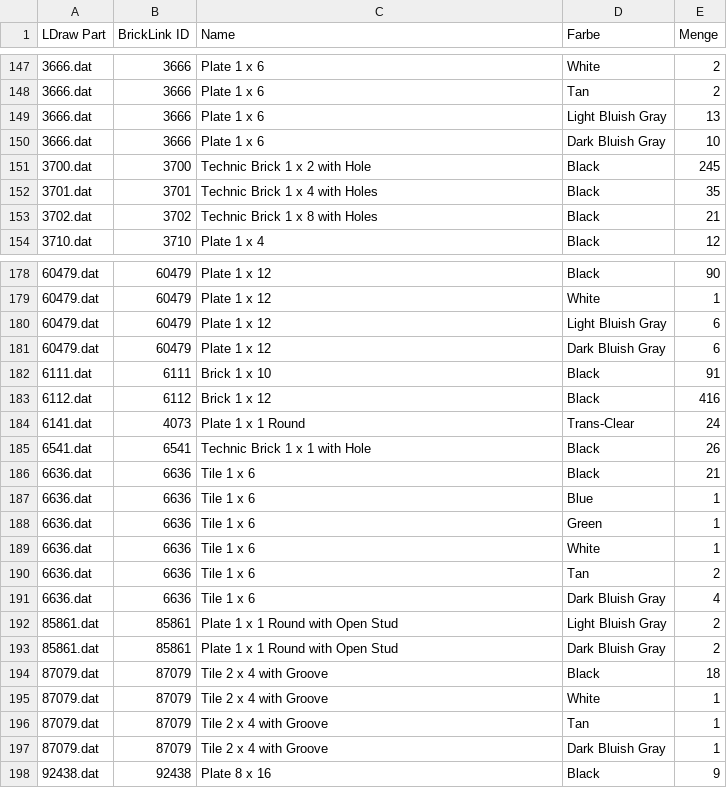
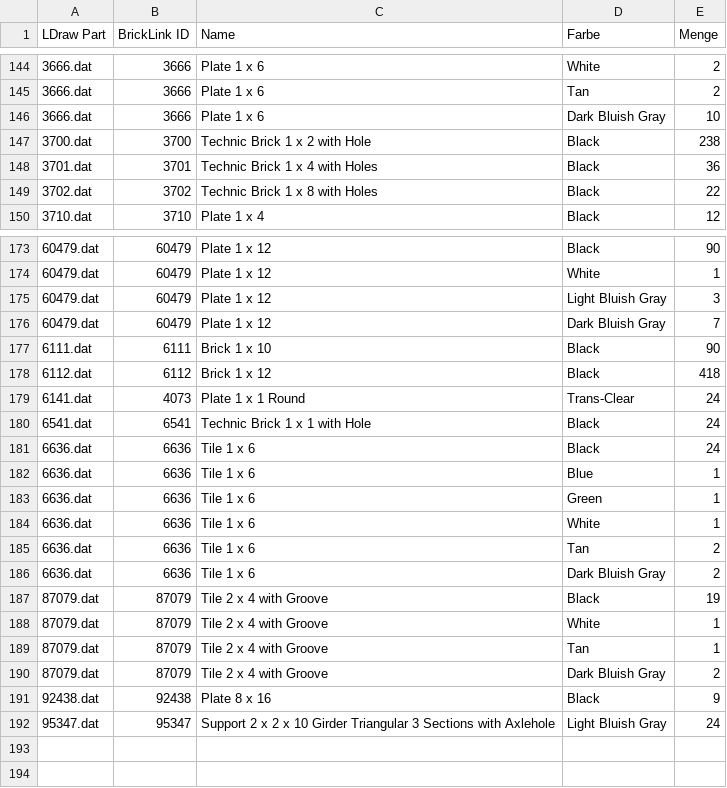
Before and after one commit to herbs44/lego-, a CSV file: globe-stage/globe_stage_bom.csv, drawn as a sheet; only a part is shown, gaps mark what is left out; the diff covers the shown part only.

```diff
--- a/globe-stage/globe_stage_bom.csv
+++ b/globe-stage/globe_stage_bom.csv
@@ -148,7 +145,6 @@ LDraw Part,BrickLink ID,Name,Farbe,Menge
 3666.dat,3666,"Plate  1 x  6",Tan,2
-3666.dat,3666,"Plate  1 x  6",Light Bluish Gray,13
 3666.dat,3666,"Plate  1 x  6",Dark Bluish Gray,10
-3700.dat,3700,"Technic Brick  1 x  2 with Hole",Black,245
-3701.dat,3701,"Technic Brick  1 x  4 with Holes",Black,35
-3702.dat,3702,"Technic Brick  1 x  8 with Holes",Black,21
+3700.dat,3700,"Technic Brick  1 x  2 with Hole",Black,238
+3701.dat,3701,"Technic Brick  1 x  4 with Holes",Black,36
+3702.dat,3702,"Technic Brick  1 x  8 with Holes",Black,22
 3710.dat,3710,"Plate  1 x  4",Black,12
@@ -179,9 +174,9 @@ LDraw Part,BrickLink ID,Name,Farbe,Menge
 60479.dat,60479,"Plate  1 x 12",White,1
-60479.dat,60479,"Plate  1 x 12",Light Bluish Gray,6
-60479.dat,60479,"Plate  1 x 12",Dark Bluish Gray,6
-6111.dat,6111,"Brick  1 x 10",Black,91
-6112.dat,6112,"Brick  1 x 12",Black,416
+60479.dat,60479,"Plate  1 x 12",Light Bluish Gray,3
+60479.dat,60479,"Plate  1 x 12",Dark Bluish Gray,7
+6111.dat,6111,"Brick  1 x 10",Black,90
+6112.dat,6112,"Brick  1 x 12",Black,418
 6141.dat,4073,"Plate  1 x  1 Round",Trans-Clear,24
-6541.dat,6541,"Technic Brick  1 x  1 with Hole",Black,26
-6636.dat,6636,"Tile  1 x  6",Black,21
+6541.dat,6541,"Technic Brick  1 x  1 with Hole",Black,24
+6636.dat,6636,"Tile  1 x  6",Black,24
 6636.dat,6636,"Tile  1 x  6",Blue,1
@@ -190,9 +185,8 @@ LDraw Part,BrickLink ID,Name,Farbe,Menge
 6636.dat,6636,"Tile  1 x  6",Tan,2
-6636.dat,6636,"Tile  1 x  6",Dark Bluish Gray,4
-85861.dat,85861,"Plate  1 x  1 Round with Open Stud",Light Bluish Gray,2
-85861.dat,85861,"Plate  1 x  1 Round with Open Stud",Dark Bluish Gray,2
-87079.dat,87079,"Tile  2 x  4 with Groove",Black,18
+6636.dat,6636,"Tile  1 x  6",Dark Bluish Gray,2
+87079.dat,87079,"Tile  2 x  4 with Groove",Black,19
 87079.dat,87079,"Tile  2 x  4 with Groove",White,1
 87079.dat,87079,"Tile  2 x  4 with Groove",Tan,1
-87079.dat,87079,"Tile  2 x  4 with Groove",Dark Bluish Gray,1
+87079.dat,87079,"Tile  2 x  4 with Groove",Dark Bluish Gray,2
 92438.dat,92438,"Plate  8 x 16",Black,9
+95347.dat,95347,"Support  2 x  2 x 10 Girder Triangular  3 Sections with Axlehole",Light Bluish Gray,24
```
Also changed, not shown: 4 removed rows and 46 edited cells elsewhere in this file, 23 other files.
